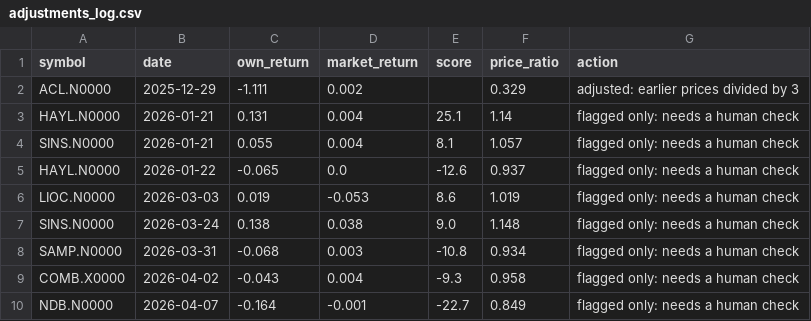
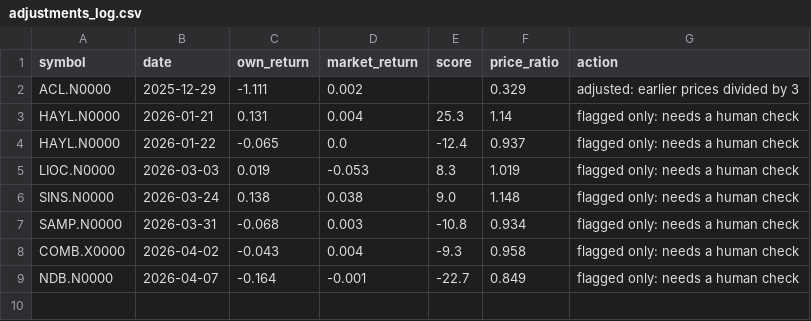
Before and after one commit to AmayaDevindi/ModelX, a CSV file: data/clean/adjustments_log.csv, drawn as a sheet.

```diff
--- a/data/clean/adjustments_log.csv
+++ b/data/clean/adjustments_log.csv
@@ -2,6 +2,5 @@ symbol,date,own_return,market_return,score,price_ratio,action
 ACL.N0000,2025-12-29,-1.111,0.002,,0.329,adjusted: earlier prices divided by 3
-HAYL.N0000,2026-01-21,0.131,0.004,25.1,1.14,flagged only: needs a human check
-SINS.N0000,2026-01-21,0.055,0.004,8.1,1.057,flagged only: needs a human check
-HAYL.N0000,2026-01-22,-0.065,0.0,-12.6,0.937,flagged only: needs a human check
-LIOC.N0000,2026-03-03,0.019,-0.053,8.6,1.019,flagged only: needs a human check
+HAYL.N0000,2026-01-21,0.131,0.004,25.3,1.14,flagged only: needs a human check
+HAYL.N0000,2026-01-22,-0.065,0.0,-12.4,0.937,flagged only: needs a human check
+LIOC.N0000,2026-03-03,0.019,-0.053,8.3,1.019,flagged only: needs a human check
 SINS.N0000,2026-03-24,0.138,0.038,9.0,1.148,flagged only: needs a human check
```
Also changed, not shown: data/clean/news_chain_tags.csv, data/clean/news_headlines.csv, 39 other files.
